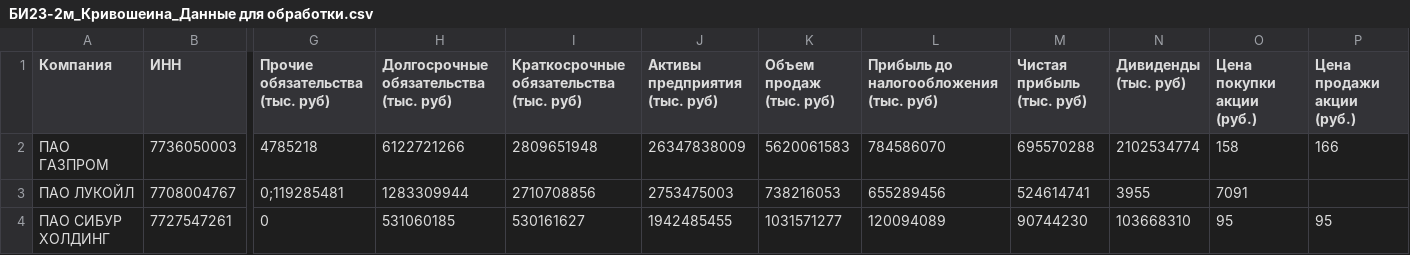
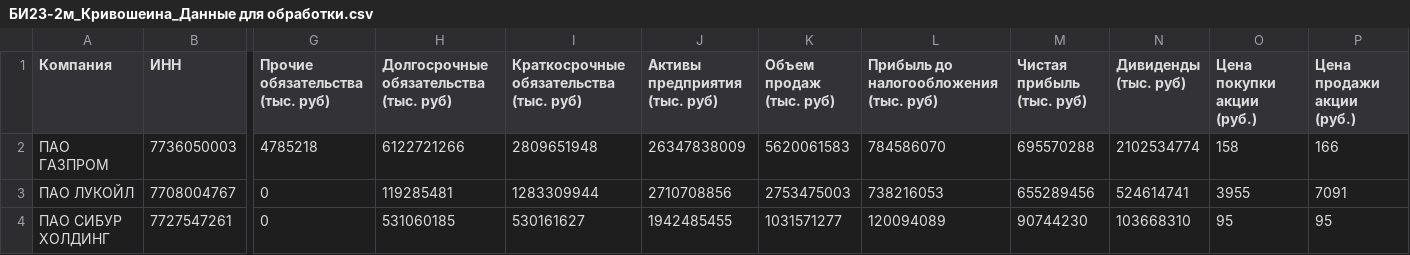
Before and after one commit to lena001kri/New, a CSV file: БИ23-2м_Кривошеина_Данные для обработки.csv, drawn as a sheet; only a part is shown, gaps mark what is left out; the diff names each change by its address in the sheet, - before the commit and + after, or states it on an @@ line.

Commit message:
Update БИ23-2м_Кривошеина_Данные для обработки.csv

```diff
--- a/БИ23-2м_Кривошеина_Данные для обработки.csv
+++ b/БИ23-2м_Кривошеина_Данные для обработки.csv
-G3 (Прочие обязательства (тыс. руб)): 0;119285481
+G3 (Прочие обязательства (тыс. руб)): 0
-H3: 1283309944
+H3: 119285481
-I3: 2710708856
+I3: 1283309944
-J3 (Активы предприятия (тыс. руб)): 2753475003
+J3 (Активы предприятия (тыс. руб)): 2710708856
-K3 (Объем продаж (тыс. руб)): 738216053
+K3 (Объем продаж (тыс. руб)): 2753475003
-L3: 655289456
+L3: 738216053
-M3 (Чистая прибыль (тыс. руб)): 524614741
+M3 (Чистая прибыль (тыс. руб)): 655289456
-N3 (Дивиденды (тыс. руб)): 3955
+N3 (Дивиденды (тыс. руб)): 524614741
-O3 (Цена покупки акции (руб.)): 7091
+O3 (Цена покупки акции (руб.)): 3955
-P3 (Цена продажи акции (руб.)): (empty)
+P3 (Цена продажи акции (руб.)): 7091
```
